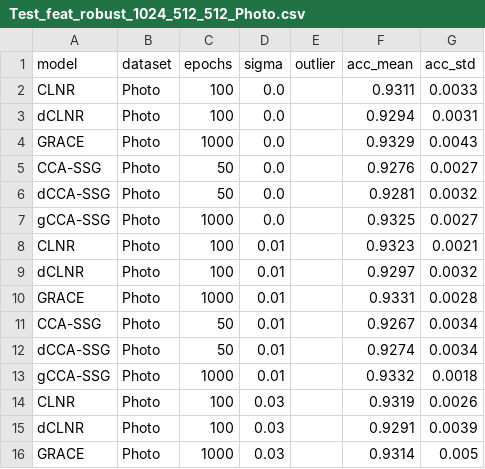
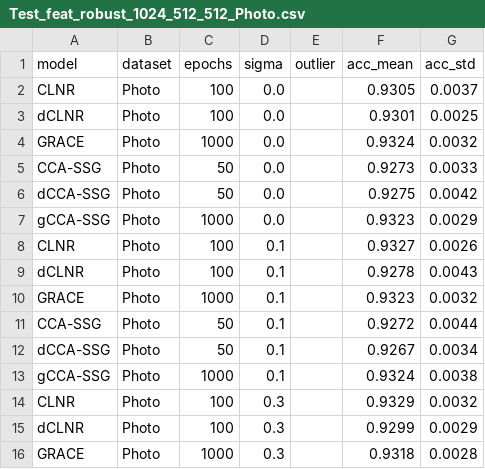
Before and after one commit to IlgeeHong/CLNR-working, a CSV file: Ours/ccc/results/Test_feat_robust_1024_512_512_Photo.csv, drawn as a sheet; only a part is shown; the diff covers the shown part only.

```diff
--- a/Ours/ccc/results/Test_feat_robust_1024_512_512_Photo.csv
+++ b/Ours/ccc/results/Test_feat_robust_1024_512_512_Photo.csv
@@ -1,16 +1,16 @@
 model,dataset,epochs,sigma,outlier,acc_mean,acc_std
-CLNR,Photo,100,0.0,,0.9311,0.0033
-dCLNR,Photo,100,0.0,,0.9294,0.0031
-GRACE,Photo,1000,0.0,,0.9329,0.0043
-CCA-SSG,Photo,50,0.0,,0.9276,0.0027
-dCCA-SSG,Photo,50,0.0,,0.9281,0.0032
-gCCA-SSG,Photo,1000,0.0,,0.9325,0.0027
-CLNR,Photo,100,0.01,,0.9323,0.0021
-dCLNR,Photo,100,0.01,,0.9297,0.0032
-GRACE,Photo,1000,0.01,,0.9331,0.0028
-CCA-SSG,Photo,50,0.01,,0.9267,0.0034
-dCCA-SSG,Photo,50,0.01,,0.9274,0.0034
-gCCA-SSG,Photo,1000,0.01,,0.9332,0.0018
-CLNR,Photo,100,0.03,,0.9319,0.0026
-dCLNR,Photo,100,0.03,,0.9291,0.0039
-GRACE,Photo,1000,0.03,,0.9314,0.005
+CLNR,Photo,100,0.0,,0.9305,0.0037
+dCLNR,Photo,100,0.0,,0.9301,0.0025
+GRACE,Photo,1000,0.0,,0.9324,0.0032
+CCA-SSG,Photo,50,0.0,,0.9273,0.0033
+dCCA-SSG,Photo,50,0.0,,0.9275,0.0042
+gCCA-SSG,Photo,1000,0.0,,0.9323,0.0029
+CLNR,Photo,100,0.1,,0.9327,0.0026
+dCLNR,Photo,100,0.1,,0.9278,0.0043
+GRACE,Photo,1000,0.1,,0.9323,0.0032
+CCA-SSG,Photo,50,0.1,,0.9272,0.0044
+dCCA-SSG,Photo,50,0.1,,0.9267,0.0034
+gCCA-SSG,Photo,1000,0.1,,0.9324,0.0038
+CLNR,Photo,100,0.3,,0.9329,0.0032
+dCLNR,Photo,100,0.3,,0.9299,0.0029
+GRACE,Photo,1000,0.3,,0.9318,0.0028
```
Also changed, not shown: 116 edited cells elsewhere in this file.
